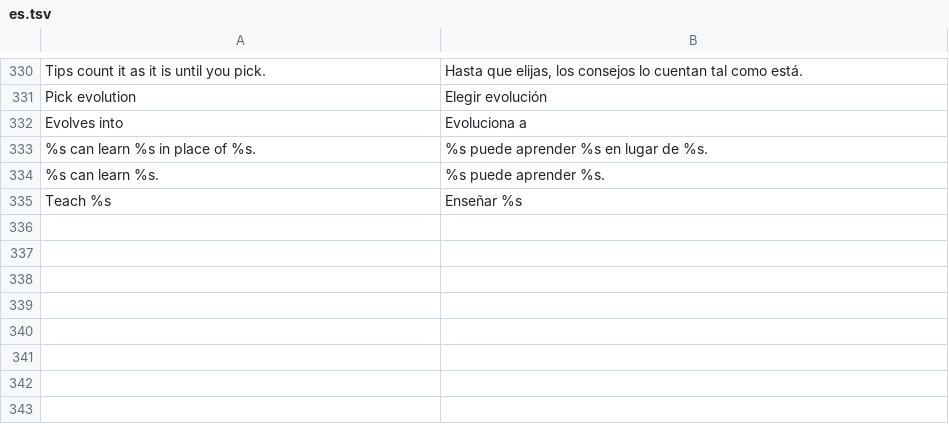
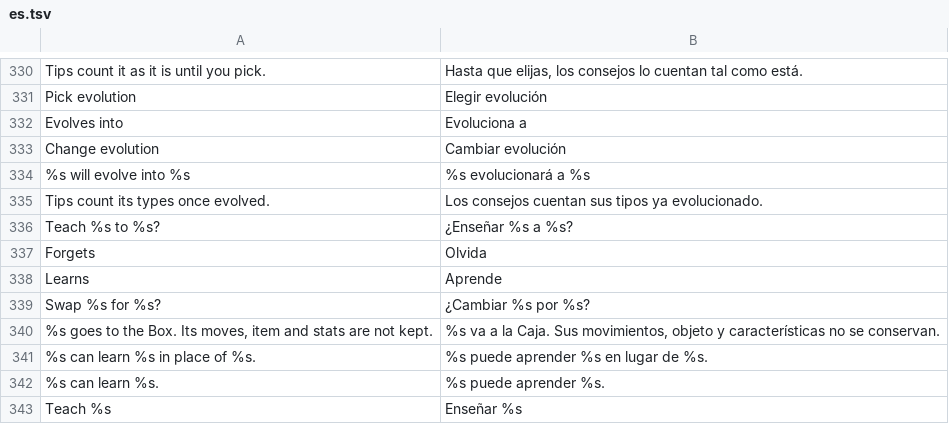
Before and after one commit to D3anDark/dexsearch, a TSV file: assets/lang/es.tsv, drawn as a sheet; only a part is shown, gaps mark what is left out; the diff names each change by its address in the sheet, - before the commit and + after, or states it on an @@ line.

```diff
--- a/assets/lang/es.tsv
+++ b/assets/lang/es.tsv
+row 333: Change evolution | Cambiar evolución
+row 334: %s will evolve into %s | %s evolucionará a %s
+row 335: Tips count its types once evolved. | Los consejos cuentan sus tipos ya evolucionado.
+row 336: Teach %s to %s? | ¿Enseñar %s a %s?
+row 337: Forgets | Olvida
+row 338: Learns | Aprende
+row 339: Swap %s for %s? | ¿Cambiar %s por %s?
+row 340: %s goes to the Box. Its moves, item and stats are not kept. | %s va a la Caja. Sus movimientos, objeto y características no se conservan.
```
Also changed, not shown: assets/lang/ja.tsv, assets/lang/pl.tsv, 5 other files.
